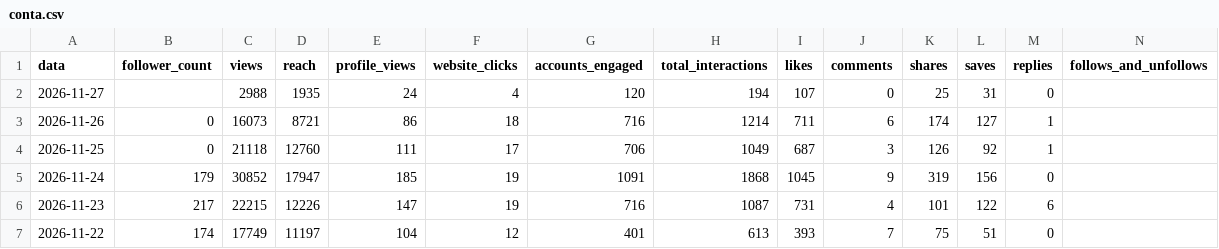
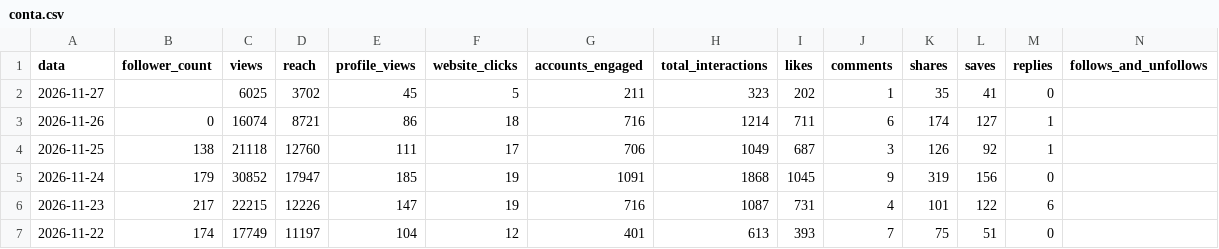
Before and after one commit to denysdmo/maa-publicador, a CSV file: metricas/conta.csv, drawn as a sheet; only a part is shown.

```diff
--- a/metricas/conta.csv
+++ b/metricas/conta.csv
@@ -1,5 +1,5 @@
 data,follower_count,views,reach,profile_views,website_clicks,accounts_engaged,total_interactions,likes,comments,shares,saves,replies,follows_and_unfollows
-2026-11-27,,2988,1935,24,4,120,194,107,0,25,31,0,
-2026-11-26,0,16073,8721,86,18,716,1214,711,6,174,127,1,
-2026-11-25,0,21118,12760,111,17,706,1049,687,3,126,92,1,
+2026-11-27,,6025,3702,45,5,211,323,202,1,35,41,0,
+2026-11-26,0,16074,8721,86,18,716,1214,711,6,174,127,1,
+2026-11-25,138,21118,12760,111,17,706,1049,687,3,126,92,1,
 2026-11-24,179,30852,17947,185,19,1091,1868,1045,9,319,156,0,
```
Also changed, not shown: metricas/midias.csv, metricas/stories.csv, 2 other files.
